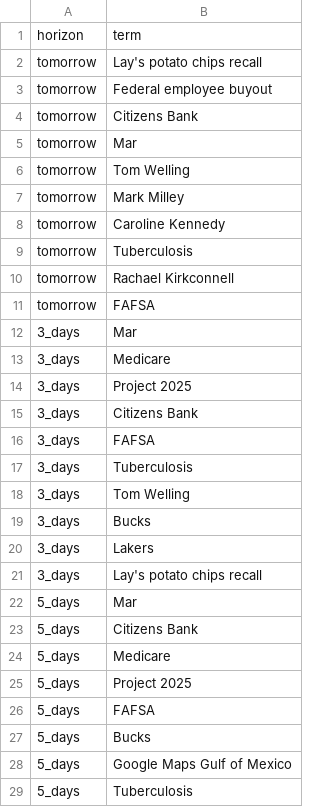
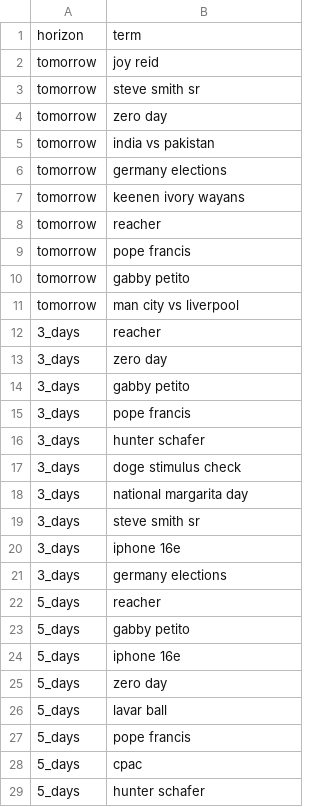
Before and after one commit to dtrobles/tomorrowstrends, a CSV file: ML model/data/US/predictions.csv, drawn as a sheet; only a part is shown; the diff covers the shown part only.

Commit message:
fixed predictions by adding webscraping also IM NOT SICK ANYMORE YEAHHHHH

```diff
--- a/ML model/data/US/predictions.csv
+++ b/ML model/data/US/predictions.csv
@@ -1,29 +1,29 @@
 horizon,term
-tomorrow,Lay's potato chips recall
-tomorrow,Federal employee buyout
-tomorrow,Citizens Bank
-tomorrow,Mar
-tomorrow,Tom Welling
-tomorrow,Mark Milley
-tomorrow,Caroline Kennedy
-tomorrow,Tuberculosis
-tomorrow,Rachael Kirkconnell
-tomorrow,FAFSA
-3_days,Mar
-3_days,Medicare
-3_days,Project 2025
-3_days,Citizens Bank
-3_days,FAFSA
-3_days,Tuberculosis
-3_days,Tom Welling
-3_days,Bucks
-3_days,Lakers
-3_days,Lay's potato chips recall
-5_days,Mar
-5_days,Citizens Bank
-5_days,Medicare
-5_days,Project 2025
-5_days,FAFSA
-5_days,Bucks
-5_days,Google Maps Gulf of Mexico
-5_days,Tuberculosis
+tomorrow,joy reid
+tomorrow,steve smith sr
+tomorrow,zero day
+tomorrow,india vs pakistan
+tomorrow,germany elections
+tomorrow,keenen ivory wayans
+tomorrow,reacher
+tomorrow,pope francis
+tomorrow,gabby petito
+tomorrow,man city vs liverpool
+3_days,reacher
+3_days,zero day
+3_days,gabby petito
+3_days,pope francis
+3_days,hunter schafer
+3_days,doge stimulus check
+3_days,national margarita day
+3_days,steve smith sr
+3_days,iphone 16e
+3_days,germany elections
+5_days,reacher
+5_days,gabby petito
+5_days,iphone 16e
+5_days,zero day
+5_days,lavar ball
+5_days,pope francis
+5_days,cpac
+5_days,hunter schafer
```
Also changed, not shown: 2 edited cells elsewhere in this file, ML model/data/US/raw_data.csv, 3 other files.
